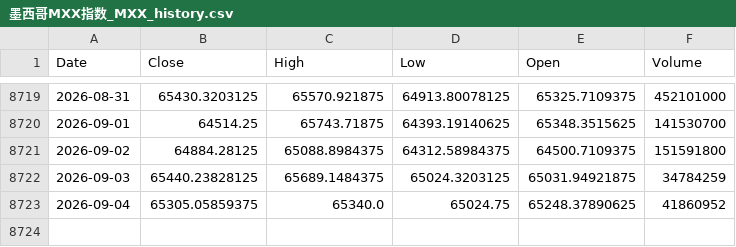
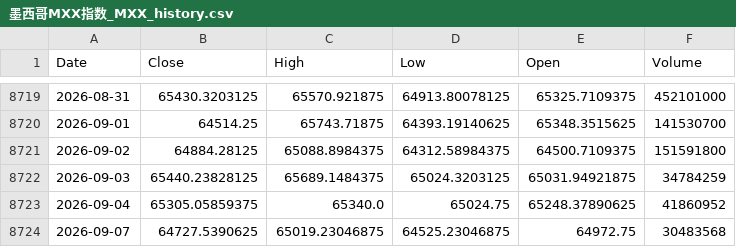
Before and after one commit to northrecluse/Global-View20260903, a CSV file: market_history_data/墨西哥MXX指数_MXX_history.csv, drawn as a sheet; only a part is shown, gaps mark what is left out; the diff names each change by its address in the sheet, - before the commit and + after, or states it on an @@ line.

```diff
--- a/market_history_data/墨西哥MXX指数_MXX_history.csv
+++ b/market_history_data/墨西哥MXX指数_MXX_history.csv
+row 8724: 2026-09-07 | 64727.5390625 | 65019.23046875 | 64525.23046875 | 64972.75 | 30483568
```
Also changed, not shown: 1 other file.
